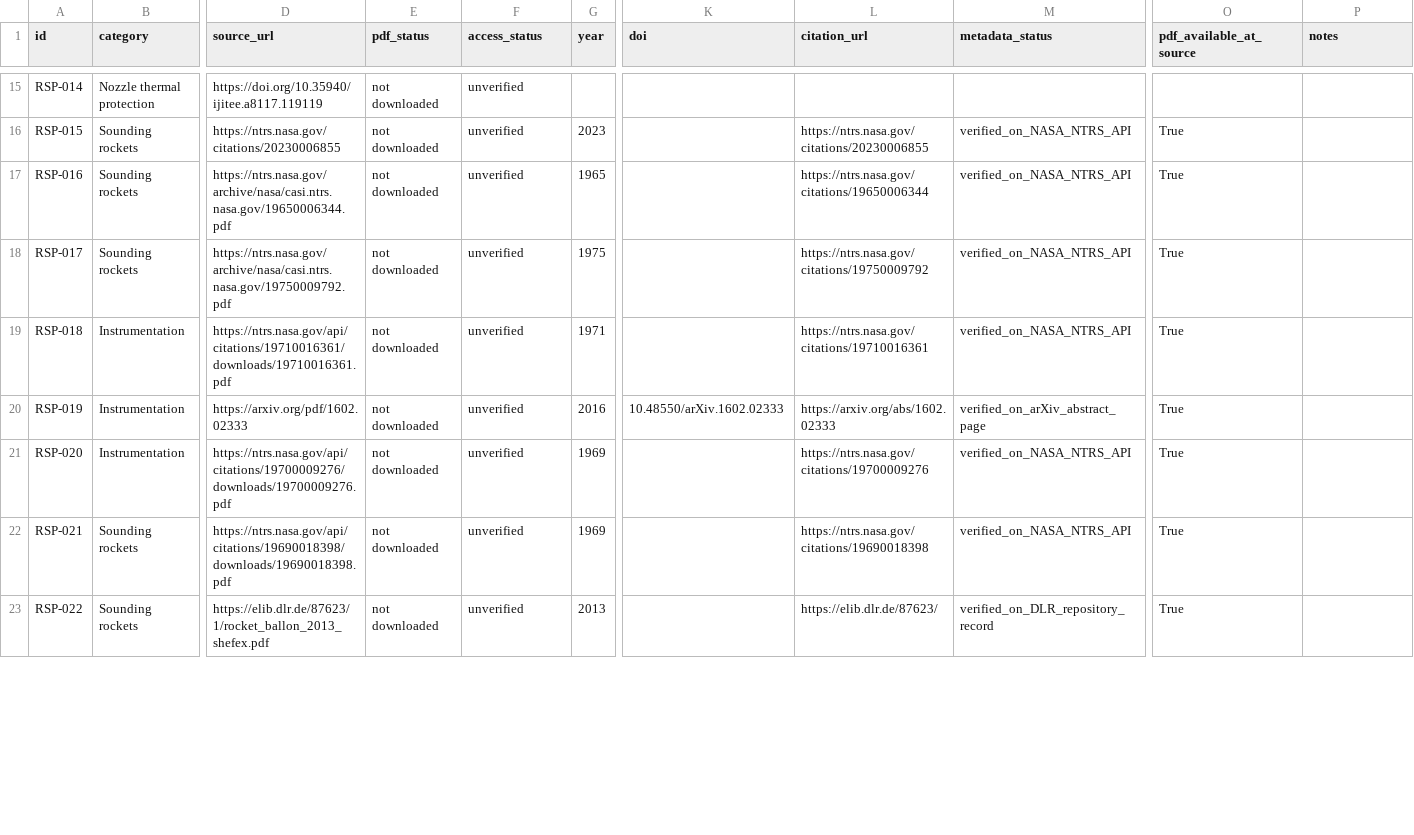
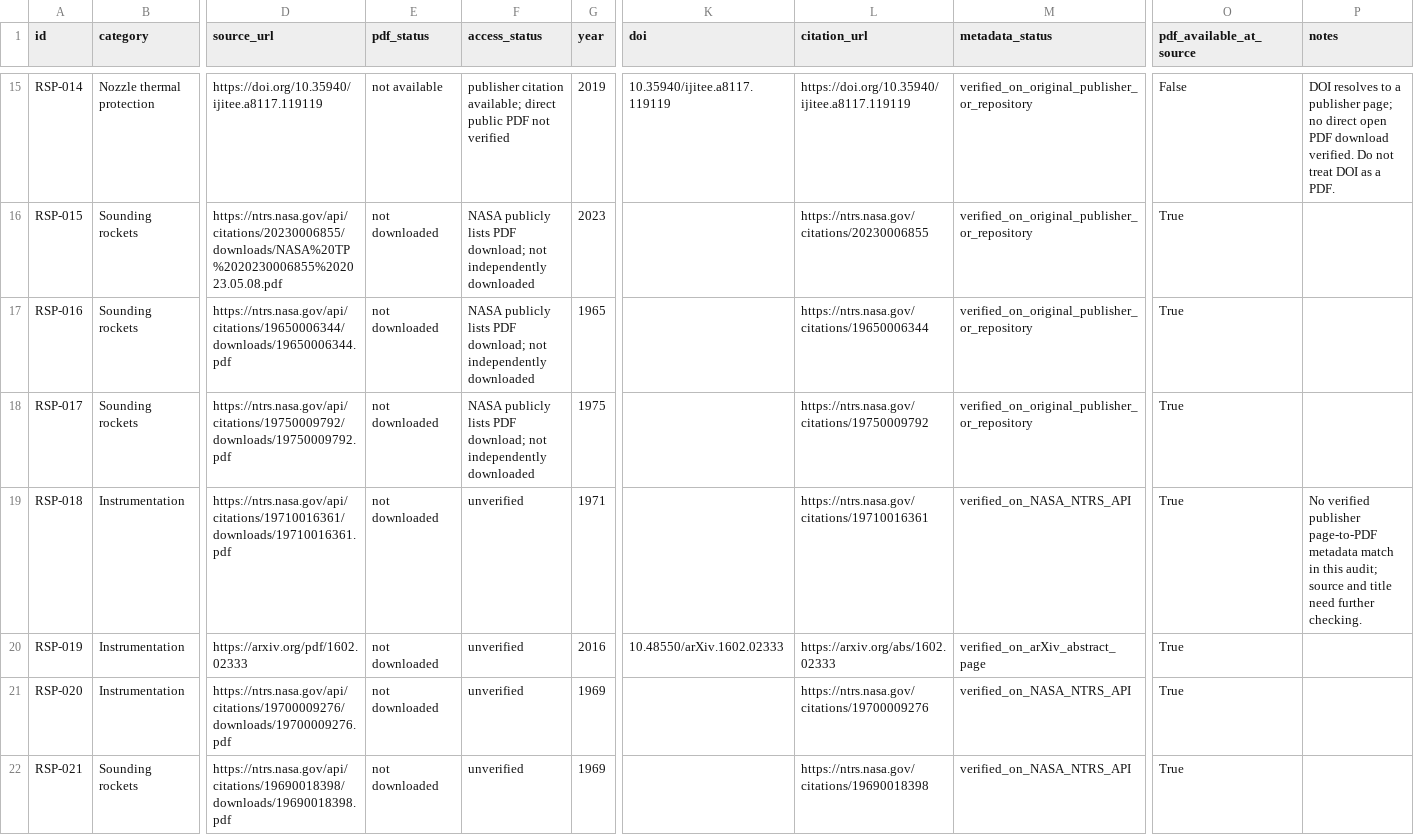
Before and after one commit to israel-shero/sounding-rocket-propulsion-research, a CSV file: metadata/papers.csv, drawn as a sheet; only a part is shown, gaps mark what is left out; the shorter side is filled out with more unchanged rows; the diff covers the shown part only; the diff names each change by its address in the sheet, - before the commit and + after, or states it on an @@ line.

```diff
--- a/metadata/papers.csv
+++ b/metadata/papers.csv
-E15 (pdf_status): not downloaded
+E15 (pdf_status): not available
-F15 (access_status): unverified
+F15 (access_status): publisher citation available; direct public PDF not verified
-G15 (year): (empty)
+G15 (year): 2019
-K15 (doi): (empty)
+K15 (doi): 10.35940/ijitee.a8117.119119
-L15 (citation_url): (empty)
+L15 (citation_url): https://doi.org/10.35940/ijitee.a8117.119119
-M15 (metadata_status): (empty)
+M15 (metadata_status): verified_on_original_publisher_or_repository
-O15 (pdf_available_at_source): (empty)
+O15 (pdf_available_at_source): False
-P15 (notes): (empty)
+P15 (notes): DOI resolves to a publisher page; no direct open PDF download verified. Do not treat DOI as a PDF.
-D16 (source_url): https://ntrs.nasa.gov/citations/20230006855
+D16 (source_url): https://ntrs.nasa.gov/api/citations/20230006855/downloads/NASA%20TP%2020230006855%202023.05.08.pdf
-F16:F18 (access_status): unverified
+F16:F18 (access_status): NASA publicly lists PDF download; not independently downloaded
-M16:M18 (metadata_status): verified_on_NASA_NTRS_API
+M16:M18 (metadata_status): verified_on_original_publisher_or_repository
-D17 (source_url): https://ntrs.nasa.gov/archive/nasa/casi.ntrs.nasa.gov/19650006344.pdf
+D17 (source_url): https://ntrs.nasa.gov/api/citations/19650006344/downloads/19650006344.pdf
-D18 (source_url): https://ntrs.nasa.gov/archive/nasa/casi.ntrs.nasa.gov/19750009792.pdf
+D18 (source_url): https://ntrs.nasa.gov/api/citations/19750009792/downloads/19750009792.pdf
-P19 (notes): (empty)
+P19 (notes): No verified publisher page-to-PDF metadata match in this audit; source and title need further checking.
```
Also changed, not shown: 137 edited cells elsewhere in this file.
